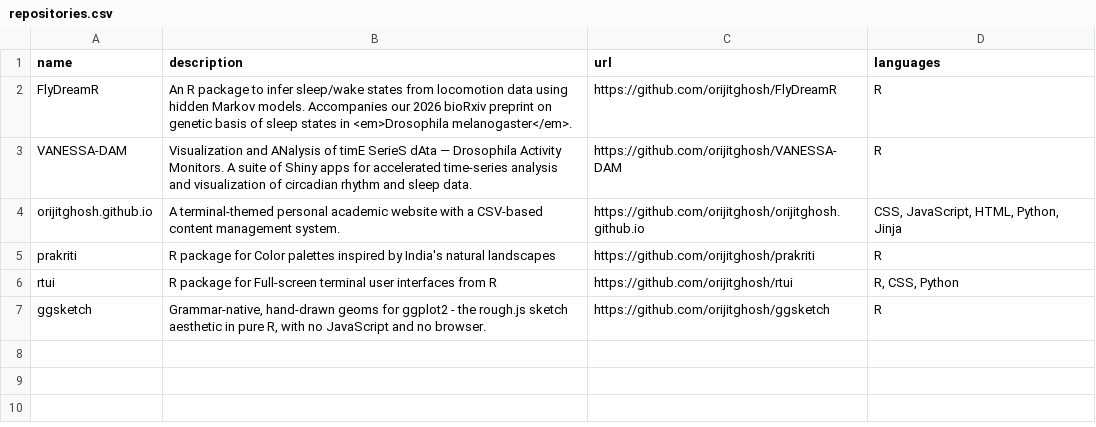
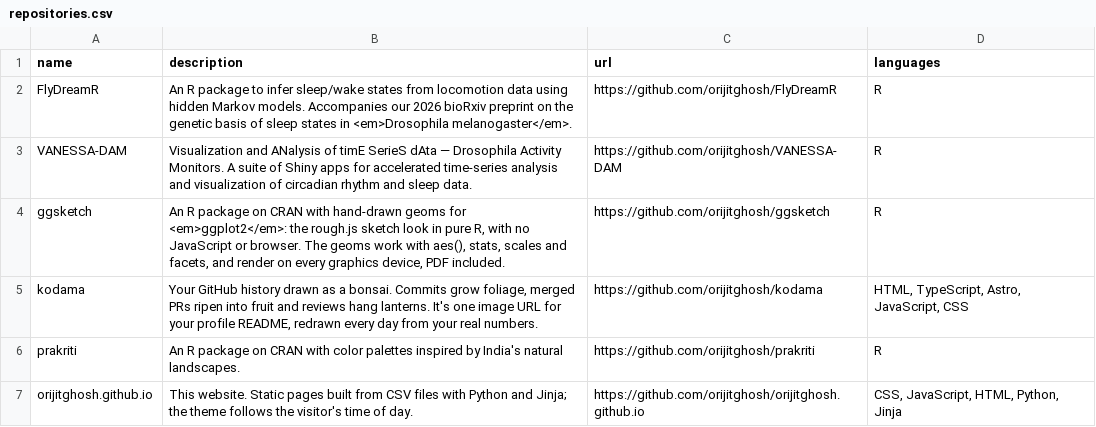
Before and after one commit to orijitghosh/orijitghosh.github.io, a CSV file: data/repositories.csv, drawn as a sheet.

Commit message:
Redesign personal website with circadian theme

```diff
--- a/data/repositories.csv
+++ b/data/repositories.csv
@@ -1,7 +1,7 @@
 name,description,url,languages
-FlyDreamR,An R package to infer sleep/wake states from locomotion data using hidden Markov models. Accompanies our 2026 bioRxiv preprint on genetic basis of sleep states in <em>Drosophila melanogaster</em>.,https://github.com/orijitghosh/FlyDreamR,R
+FlyDreamR,An R package to infer sleep/wake states from locomotion data using hidden Markov models. Accompanies our 2026 bioRxiv preprint on the genetic basis of sleep states in <em>Drosophila melanogaster</em>.,https://github.com/orijitghosh/FlyDreamR,R
 VANESSA-DAM,Visualization and ANalysis of timE SerieS dAta — Drosophila Activity Monitors. A suite of Shiny apps for accelerated time-series analysis and visualization of circadian rhythm and sleep data.,https://github.com/orijitghosh/VANESSA-DAM,R
-orijitghosh.github.io,A terminal-themed personal academic website with a CSV-based content management system.,https://github.com/orijitghosh/orijitghosh.github.io,"CSS, JavaScript, HTML, Python, Jinja"
-prakriti,R package for Color palettes inspired by India's natural landscapes,https://github.com/orijitghosh/prakriti,R
-rtui,R package for Full-screen terminal user interfaces from R,https://github.com/orijitghosh/rtui,"R, CSS, Python"
-ggsketch,"Grammar-native, hand-drawn geoms for ggplot2 - the rough.js sketch aesthetic in pure R, with no JavaScript and no browser.",https://github.com/orijitghosh/ggsketch,R
+ggsketch,"An R package on CRAN with hand-drawn geoms for <em>ggplot2</em>: the rough.js sketch look in pure R, with no JavaScript or browser. The geoms work with aes(), stats, scales and facets, and render on every graphics device, PDF included.",https://github.com/orijitghosh/ggsketch,R
+kodama,"Your GitHub history drawn as a bonsai. Commits grow foliage, merged PRs ripen into fruit and reviews hang lanterns. It's one image URL for your profile README, redrawn every day from your real numbers.",https://github.com/orijitghosh/kodama,"HTML, TypeScript, Astro, JavaScript, CSS"
+prakriti,An R package on CRAN with color palettes inspired by India's natural landscapes.,https://github.com/orijitghosh/prakriti,R
+orijitghosh.github.io,This website. Static pages built from CSV files with Python and Jinja; the theme follows the visitor's time of day.,https://github.com/orijitghosh/orijitghosh.github.io,"CSS, JavaScript, HTML, Python, Jinja"
```
Also changed, not shown: data/publications.csv, 34 other files.
